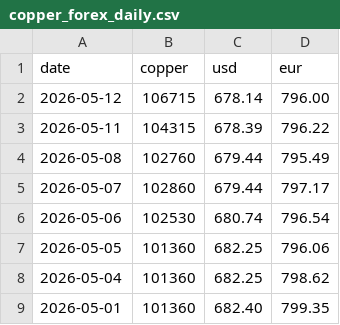
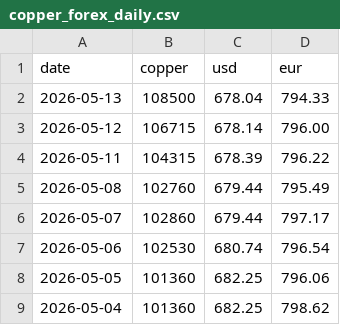
Before and after one commit to Peterye0817/copper-price-data, a CSV file: copper_forex_daily.csv, drawn as a sheet; only a part is shown; the shorter side is filled out with more unchanged rows; the diff names each change by its address in the sheet, - before the commit and + after, or states it on an @@ line.

```diff
--- a/copper_forex_daily.csv
+++ b/copper_forex_daily.csv
+row 2: 2026-05-13 | 108500 | 678.04 | 794.33
```
